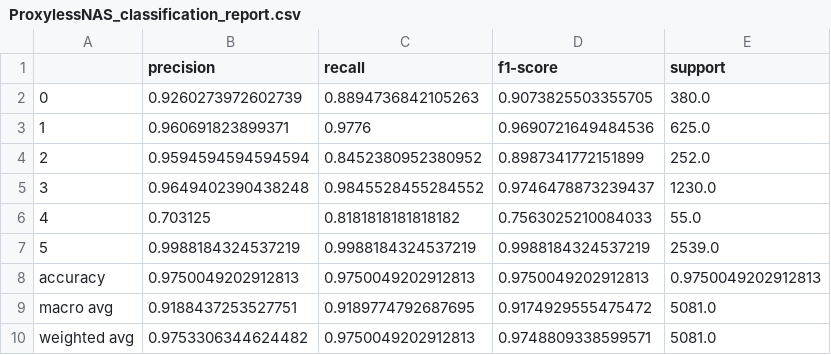
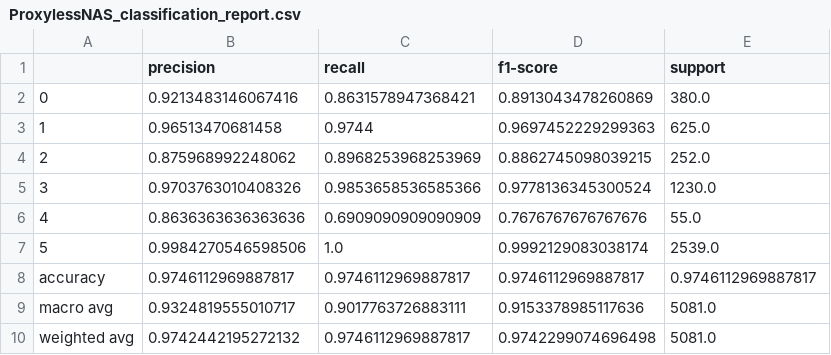
Before and after one commit to abhay-lal/CSE145-237D-ML, a CSV file: graphs/ProxylessNAS_classification_report.csv, drawn as a sheet.

```diff
--- a/graphs/ProxylessNAS_classification_report.csv
+++ b/graphs/ProxylessNAS_classification_report.csv
@@ -1,10 +1,10 @@
 ,precision,recall,f1-score,support
-0,0.9260273972602739,0.8894736842105263,0.9073825503355705,380.0
-1,0.960691823899371,0.9776,0.9690721649484536,625.0
-2,0.9594594594594594,0.8452380952380952,0.8987341772151899,252.0
-3,0.9649402390438248,0.9845528455284552,0.9746478873239437,1230.0
-4,0.703125,0.8181818181818182,0.7563025210084033,55.0
-5,0.9988184324537219,0.9988184324537219,0.9988184324537219,2539.0
-accuracy,0.9750049202912813,0.9750049202912813,0.9750049202912813,0.9750049202912813
-macro avg,0.9188437253527751,0.9189774792687695,0.9174929555475472,5081.0
-weighted avg,0.9753306344624482,0.9750049202912813,0.9748809338599571,5081.0
+0,0.9213483146067416,0.8631578947368421,0.8913043478260869,380.0
+1,0.96513470681458,0.9744,0.9697452229299363,625.0
+2,0.875968992248062,0.8968253968253969,0.8862745098039215,252.0
+3,0.9703763010408326,0.9853658536585366,0.9778136345300524,1230.0
+4,0.8636363636363636,0.6909090909090909,0.7676767676767676,55.0
+5,0.9984270546598506,1.0,0.9992129083038174,2539.0
+accuracy,0.9746112969887817,0.9746112969887817,0.9746112969887817,0.9746112969887817
+macro avg,0.9324819555010717,0.9017763726883111,0.9153378985117636,5081.0
+weighted avg,0.9742442195272132,0.9746112969887817,0.9742299074696498,5081.0
```
Also changed, not shown: graphs/MobileNetV2_classification_report.csv, graphs/mobilenetv2_training_metrics.csv, 10 other files.
